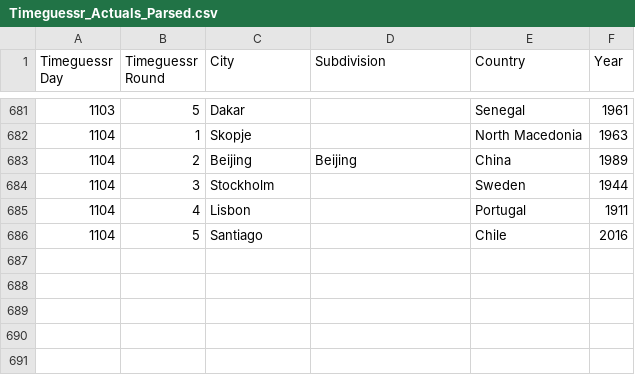
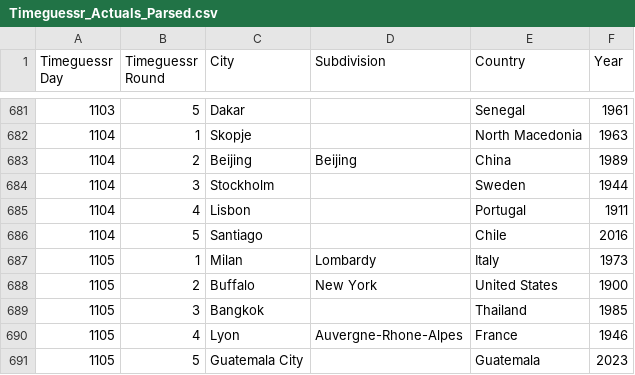
Before and after one commit to sjlarimer/TimeGuessr, a CSV file: Data/Timeguessr_Actuals_Parsed.csv, drawn as a sheet; only a part is shown, gaps mark what is left out.

```diff
--- a/Data/Timeguessr_Actuals_Parsed.csv
+++ b/Data/Timeguessr_Actuals_Parsed.csv
@@ -686 +686,6 @@ Timeguessr Day,Timeguessr Round,City,Subdivision,Country,Year
 1104,5,Santiago,,Chile,2016
+1105,1,Milan,Lombardy,Italy,1973
+1105,2,Buffalo,New York,United States,1900
+1105,3,Bangkok,,Thailand,1985
+1105,4,Lyon,Auvergne-Rhone-Alpes,France,1946
+1105,5,Guatemala City,,Guatemala,2023
```
Also changed, not shown: Data/Timeguessr_Michael_Parsed.csv, Data/Timeguessr_Sarah_Parsed.csv, 4 other files.
